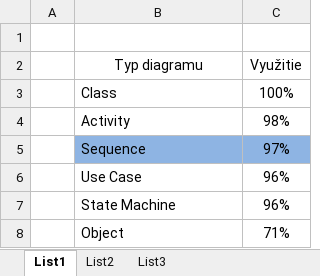
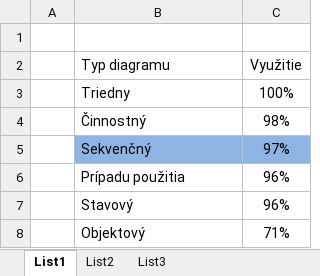
Before and after one commit to kriluk12/mip-article, an Excel workbook: tab.xlsx, sheet List1, drawn as a sheet; values as stored, in another font and other column widths than the file's, no borders; removed rows and columns are numbered as before the commit, all else as after; the diff names each change by its address in the sheet, - before the commit and + after, or states it on an @@ line.

```diff
--- a/tab.xlsx (sheet List1)
+++ b/tab.xlsx (sheet List1)
-B2 alignment: center
+B2 alignment: left
-B3 (Typ diagramu): Class
+B3 (Typ diagramu): Triedny
-B4 (Typ diagramu): Activity
+B4 (Typ diagramu): Činnostný
-B5 (Typ diagramu): Sequence
+B5 (Typ diagramu): Sekvenčný
-row 6:  | Use Case | 96%
-B6 (Typ diagramu): State Machine
+B6 (Typ diagramu): Prípadu použitia
+row 7:  | Stavový | 96%
-B8 (Typ diagramu): Object
+B8 (Typ diagramu): Objektový
```
Also changed, not shown: 2 other files.
